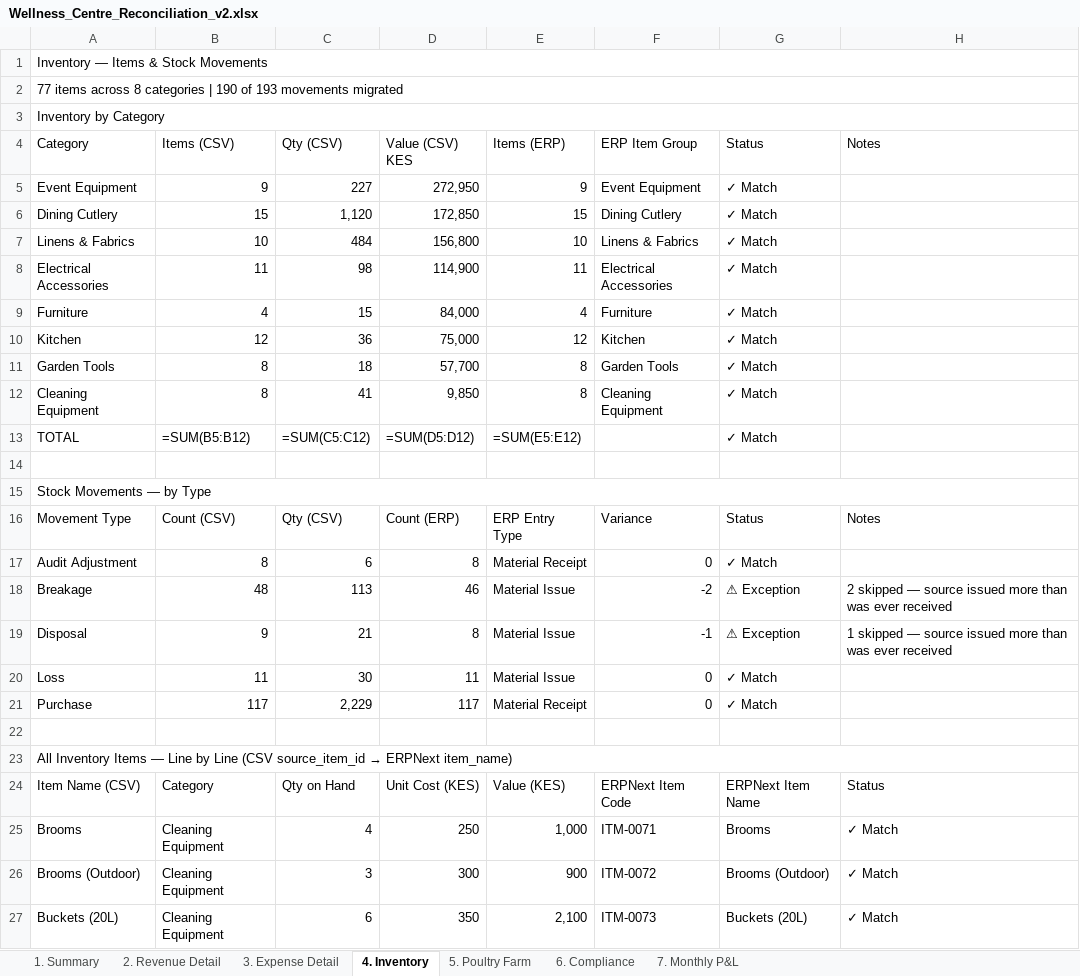
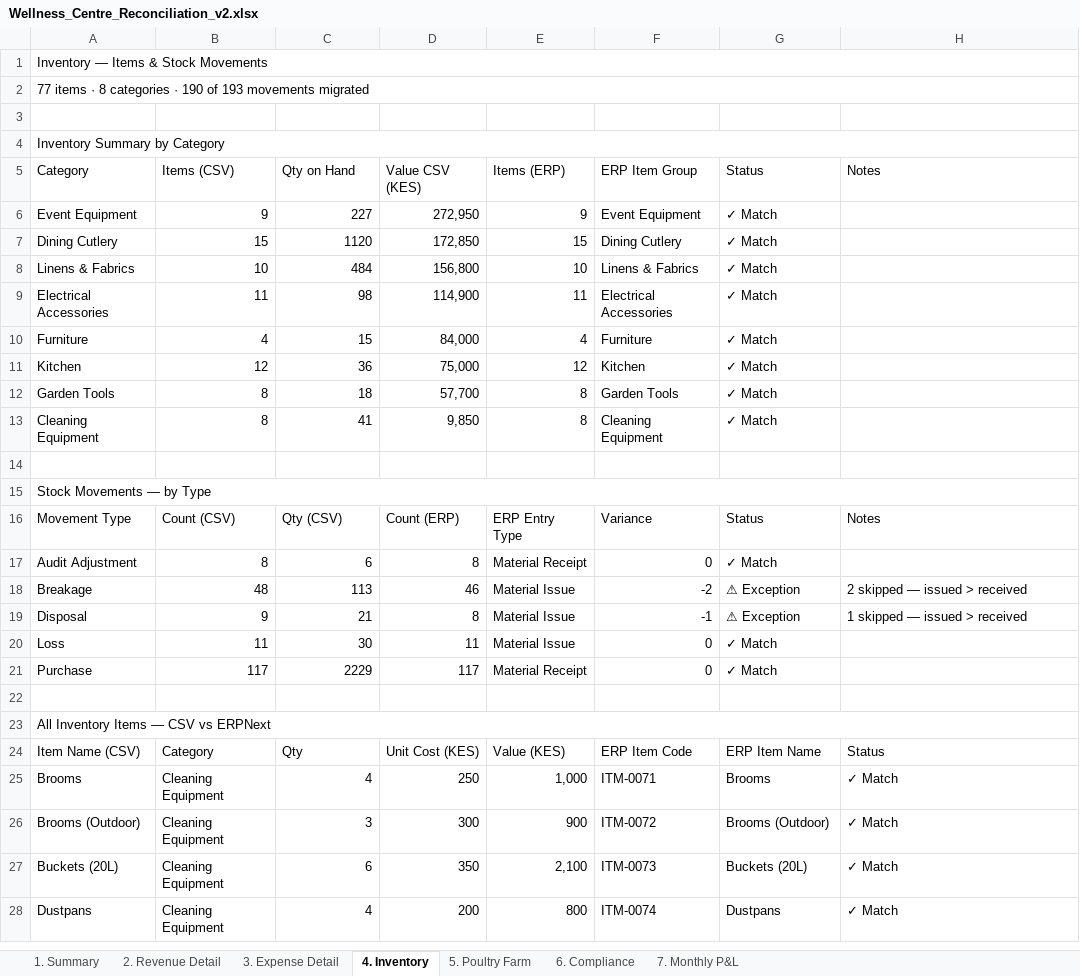
Before and after one commit to tbwaiyaki/erpnext-migration-toolkit, an Excel workbook: docs/reports/Wellness_Centre_Reconciliation_v2.xlsx, sheet 4. Inventory, drawn as a sheet; only a part is shown; the shorter side is filled out with more unchanged rows; values as stored, in another font and other column widths than the file's, no cell formats; formulas without a stored value are shown as written; table styles not drawn; removed rows and columns are numbered as before the commit, all else as after; the diff names each change by its address in the sheet, - before the commit and + after, or states it on an @@ line.

```diff
--- a/docs/reports/Wellness_Centre_Reconciliation_v2.xlsx (sheet 4. Inventory)
+++ b/docs/reports/Wellness_Centre_Reconciliation_v2.xlsx (sheet 4. Inventory)
-A2 (Category): 77 items across 8 categories | 190 of…
+A2 (Category): 77 items · 8 categories · 190 of…
+row 3: (empty)
-A4 (Category): Inventory by Category
+A4 (Category): Inventory Summary by Category
-C5: Qty (CSV)
+C5: Qty on Hand
-D5: Value (CSV) KES
+D5: Value CSV (KES)
-C7 (Qty on Hand): 1,120
+C7 (Qty on Hand): 1120
-row 13: TOTAL | =SUM(B5:B12) | =SUM(C5:C12) | =SUM(D5:D12) | =SUM(E5:E12) |  | ✓ Match
-H18 (Notes): 2 skipped — source issued more than was ever received
+H18 (Notes): 2 skipped — issued > received
-H19 (Notes): 1 skipped — source issued more than was ever received
+H19 (Notes): 1 skipped — issued > received
-C21 (Qty on Hand): 2,229
+C21 (Qty on Hand): 2229
@@ A23 (Category): …Items — Line by Line (CSV source_item_id → ERPNext item_name) → …Items — CSV vs ERPNext @@
-C24 (Qty on Hand): Qty on Hand
+C24 (Qty on Hand): Qty
-F24 (ERP Item Group): ERPNext Item Code
+F24 (ERP Item Group): ERP Item Code
-G24 (Status): ERPNext Item Name
+G24 (Status): ERP Item Name
```
Also changed, not shown: sheet 2. Revenue Detail, sheet 5. Poultry Farm, sheet 3. Expense Detail, sheet 1. Summary, sheet 7. Monthly P&L, sheet 6. Compliance, cell formats, 4 other files.
